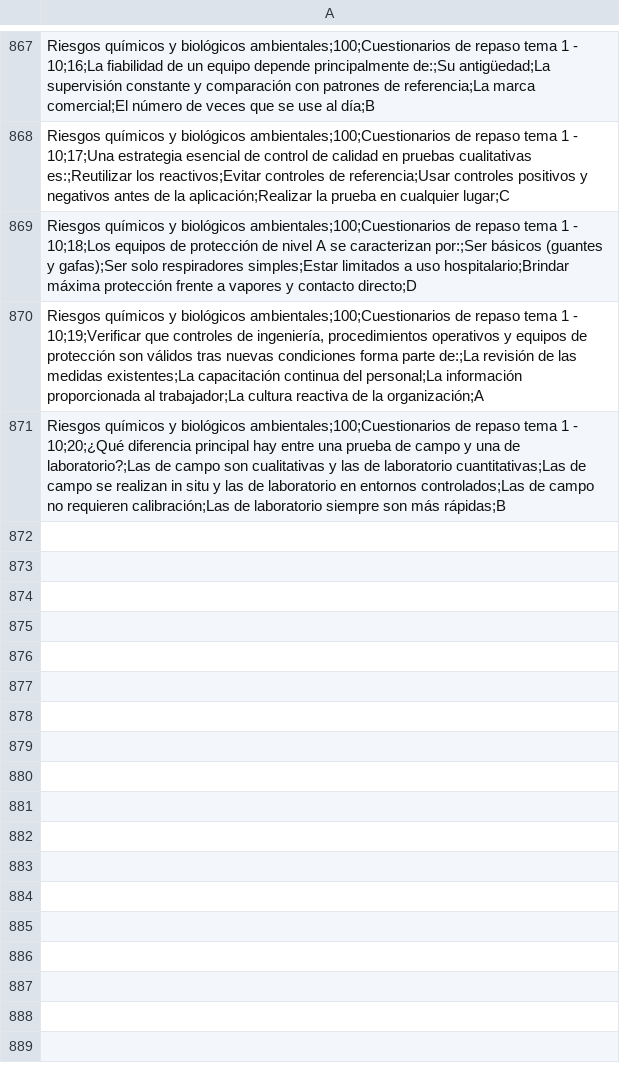
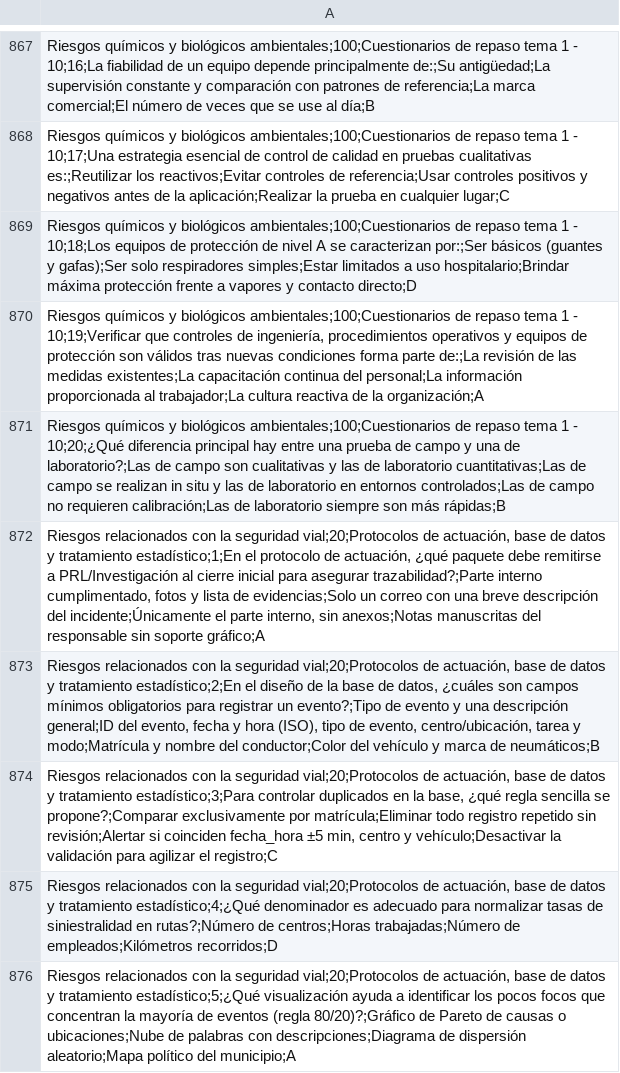
Before and after one commit to alejandria1899/fp_quiz_app, a CSV file: db/quizzes.csv, drawn as a sheet; only a part is shown, gaps mark what is left out; the diff covers the shown part only.

```diff
--- a/db/quizzes.csv
+++ b/db/quizzes.csv
@@ -871 +871,6 @@
 "Riesgos químicos y biológicos ambientales;100;Cuestionarios de repaso tema 1 - 10;20;¿Qué diferencia principal hay entre una prueba de campo y una de laboratorio?;Las de campo son cualitativas y las de laboratorio cuantitativas;Las de campo se realizan in situ y las de laboratorio en entornos controlados;Las de campo no requieren calibración;Las de laboratorio siempre son más rápidas;B"
+"Riesgos relacionados con la seguridad vial;20;Protocolos de actuación, base de datos y tratamiento estadístico;1;En el protocolo de actuación, ¿qué paquete debe remitirse a PRL/Investigación al cierre inicial para asegurar trazabilidad?;Parte interno cumplimentado, fotos y lista de evidencias;Solo un correo con una breve descripción del incidente;Únicamente el parte interno, sin anexos;Notas manuscritas del responsable sin soporte gráfico;A"
+"Riesgos relacionados con la seguridad vial;20;Protocolos de actuación, base de datos y tratamiento estadístico;2;En el diseño de la base de datos, ¿cuáles son campos mínimos obligatorios para registrar un evento?;Tipo de evento y una descripción general;ID del evento, fecha y hora (ISO), tipo de evento, centro/ubicación, tarea y modo;Matrícula y nombre del conductor;Color del vehículo y marca de neumáticos;B"
+"Riesgos relacionados con la seguridad vial;20;Protocolos de actuación, base de datos y tratamiento estadístico;3;Para controlar duplicados en la base, ¿qué regla sencilla se propone?;Comparar exclusivamente por matrícula;Eliminar todo registro repetido sin revisión;Alertar si coinciden fecha_hora ±5 min, centro y vehículo;Desactivar la validación para agilizar el registro;C"
+"Riesgos relacionados con la seguridad vial;20;Protocolos de actuación, base de datos y tratamiento estadístico;4;¿Qué denominador es adecuado para normalizar tasas de siniestralidad en rutas?;Número de centros;Horas trabajadas;Número de empleados;Kilómetros recorridos;D"
+"Riesgos relacionados con la seguridad vial;20;Protocolos de actuación, base de datos y tratamiento estadístico;5;¿Qué visualización ayuda a identificar los pocos focos que concentran la mayoría de eventos (regla 80/20)?;Gráfico de Pareto de causas o ubicaciones;Nube de palabras con descripciones;Diagrama de dispersión aleatorio;Mapa político del municipio;A"
```
Also changed, not shown: 5 added rows and 34 edited cells elsewhere in this file, 1 other file.
